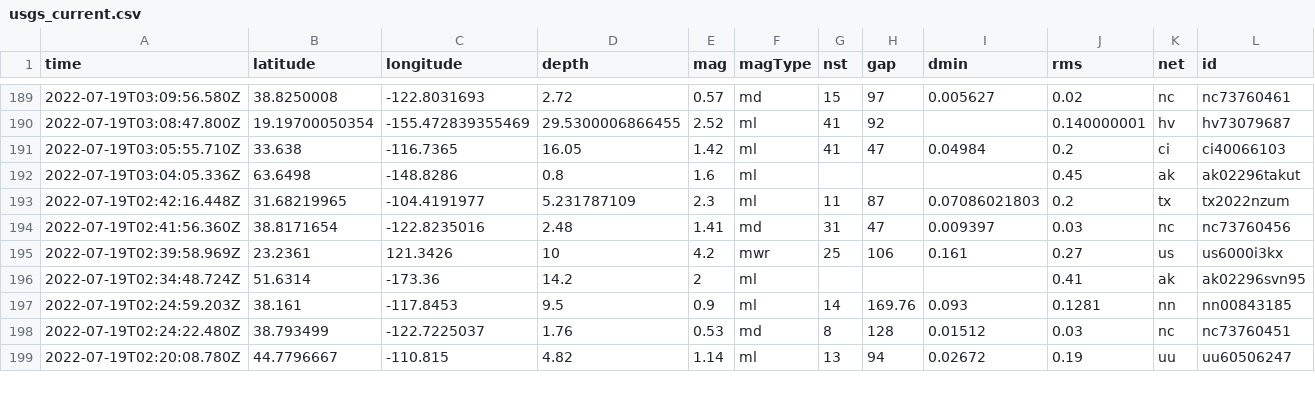
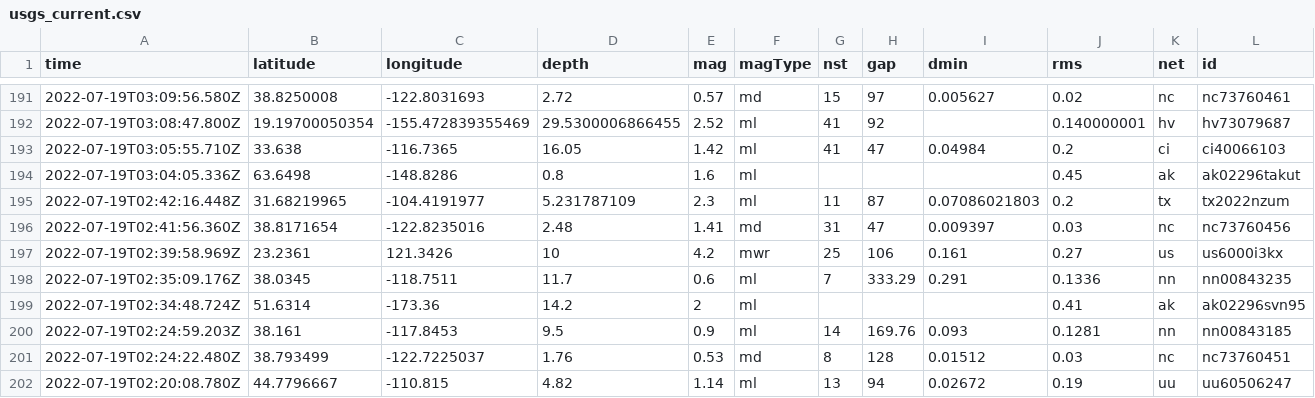
Before and after one commit to mattrehbein/nicar22-github-actions, a CSV file: usgs_current.csv, drawn as a sheet; only a part is shown, gaps mark what is left out; rows hold the shown columns only; the diff covers the shown part only; the diff names each change by its address in the sheet, - before the commit and + after, or states it on an @@ line.

```diff
--- a/usgs_current.csv
+++ b/usgs_current.csv
+row 198: 2022-07-19T02:35:09.176Z | 38.0345 | -118.7511 | 11.7 | 0.6 | ml | 7 | 333.29 | 0.291 | 0.1336 | nn | nn00843235
```
Also changed, not shown: 2 added rows and 10 edited cells elsewhere in this file.
